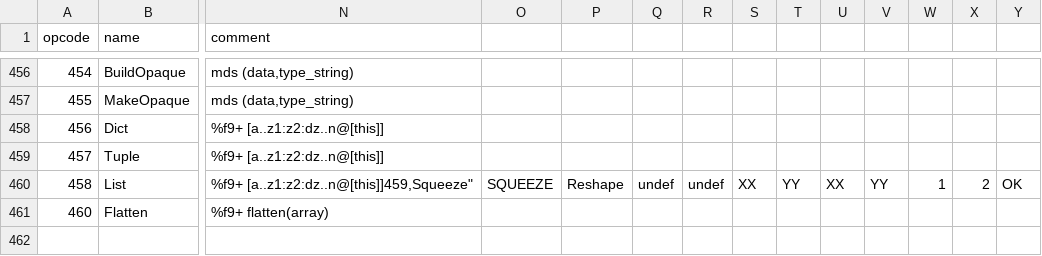
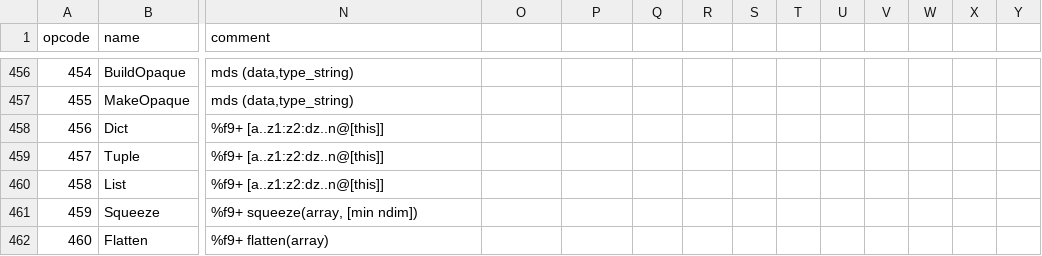
Before and after one commit to WhoBrokeTheBuild/mdsplus, a CSV file: tdishr/opcodes.csv, drawn as a sheet; only a part is shown, gaps mark what is left out; rows hold the shown columns only; the diff covers the shown part only; the diff names each change by its address in the sheet, - before the commit and + after, or states it on an @@ line.

Commit message:
Fix broken opcodes.csv

```diff
--- a/tdishr/opcodes.csv
+++ b/tdishr/opcodes.csv
-N460 (comment): %f9+ [a..z1:z2:dz..n@[this]]459,Squeeze"
+N460 (comment): %f9+ [a..z1:z2:dz..n@[this]]
-O460: SQUEEZE
+O460: (empty)
-P460: Reshape
+P460: (empty)
-Q460: undef
+Q460: (empty)
-R460: undef
+R460: (empty)
-S460: XX
+S460: (empty)
-T460: YY
+T460: (empty)
-U460: XX
+U460: (empty)
-V460: YY
+V460: (empty)
-W460: 1
+W460: (empty)
-X460: 2
+X460: (empty)
-Y460: OK
+Y460: (empty)
+row 461: 459 | Squeeze | %f9+ squeeze(array, [min ndim])
```
Also changed, not shown: 1 edited cell elsewhere in this file, 2 other files.
